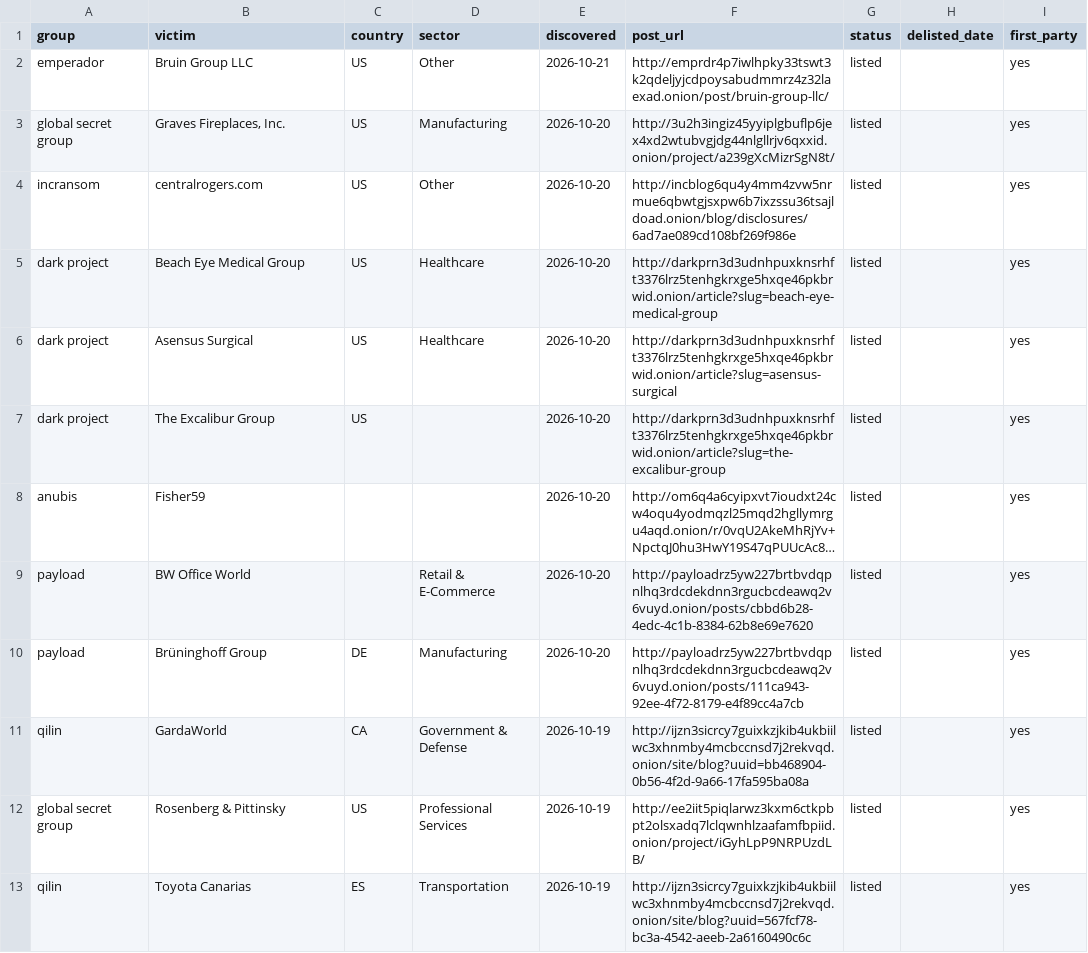
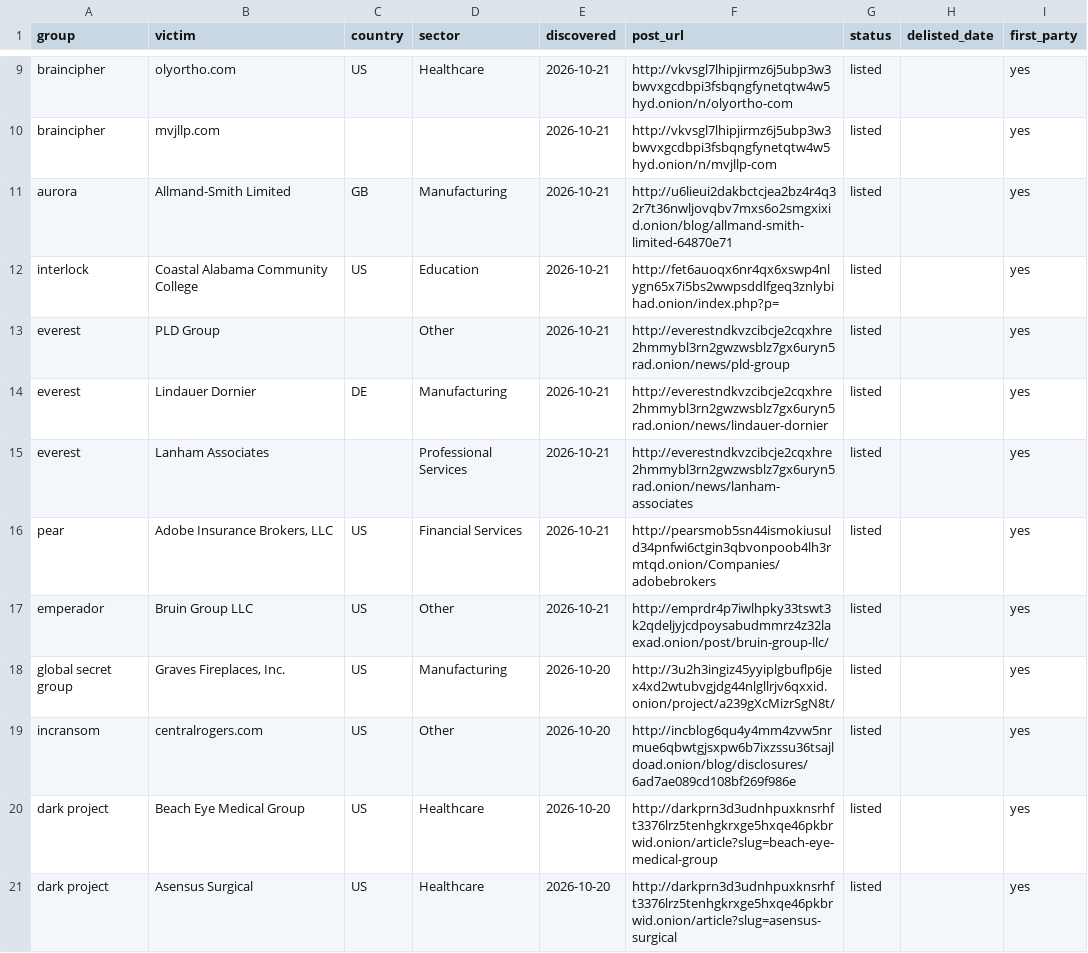
Before and after one commit to Jam0k/Ransomware-Intel, a CSV file: data/victims-firstparty.csv, drawn as a sheet; only a part is shown, gaps mark what is left out; the shorter side is filled out with more unchanged rows; long unchanged cells end in …; the diff covers the shown part only; the diff names each change by its address in the sheet, - before the commit and + after, or states it on an @@ line.

Commit message:
data: 3167 victims in 90d window (2026-10-22)

```diff
--- a/data/victims-firstparty.csv
+++ b/data/victims-firstparty.csv
+row 9: braincipher | olyortho.com | US | Healthcare | 2026-10-21 | http://vkvsgl7lhipjirmz6j5ubp3w3bwvxgcdbpi3fsbqngfynetqtw4w5hyd.onion/n/olyortho-com | listed |  | yes
+row 10: braincipher | mvjllp.com |  |  | 2026-10-21 | http://vkvsgl7lhipjirmz6j5ubp3w3bwvxgcdbpi3fsbqngfynetqtw4w5hyd.onion/n/mvjllp-com | listed |  | yes
+row 11: aurora | Allmand-Smith Limited | GB | Manufacturing | 2026-10-21 | http://u6lieui2dakbctcjea2bz4r4q32r7t36nwljovqbv7mxs6o2smgxixid.onion/blog/allmand-smith-limited-64870e71 | listed |  | yes
+row 12: interlock | Coastal Alabama Community College | US | Education | 2026-10-21 | http://fet6auoqx6nr4qx6xswp4nlygn65x7i5bs2wwpsddlfgeq3znlybihad.onion/index.php?p= | listed |  | yes
+row 13: everest | PLD Group |  | Other | 2026-10-21 | http://everestndkvzcibcje2cqxhre2hmmybl3rn2gwzwsblz7gx6uryn5rad.onion/news/pld-group | listed |  | yes
+row 14: everest | Lindauer Dornier | DE | Manufacturing | 2026-10-21 | http://everestndkvzcibcje2cqxhre2hmmybl3rn2gwzwsblz7gx6uryn5rad.onion/news/lindauer-dornier | listed |  | yes
+row 15: everest | Lanham Associates |  | Professional Services | 2026-10-21 | http://everestndkvzcibcje2cqxhre2hmmybl3rn2gwzwsblz7gx6uryn5rad.onion/news/lanham-associates | listed |  | yes
+row 16: pear | Adobe Insurance Brokers, LLC | US | Financial Services | 2026-10-21 | http://pearsmob5sn44ismokiusuld34pnfwi6ctgin3qbvonpoob4lh3rmtqd.onion/Companies/adobebrokers | listed |  | yes
```
Also changed, not shown: 13 added rows and 1 edited cell elsewhere in this file, data/groups.csv, data/onions.csv, 5 other files.
